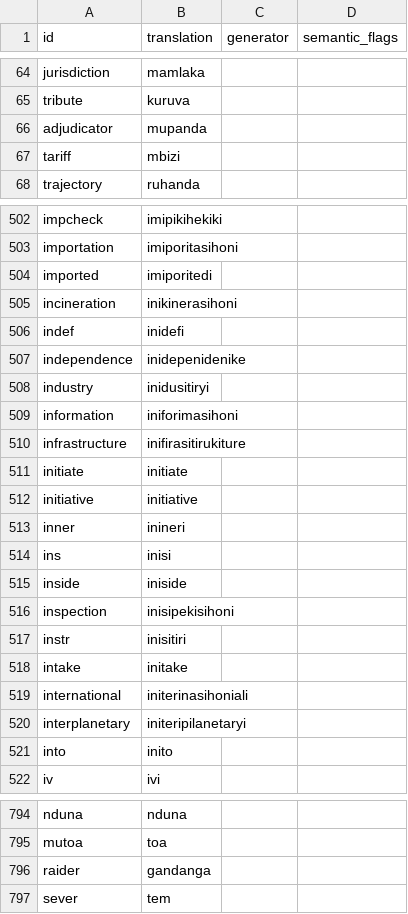
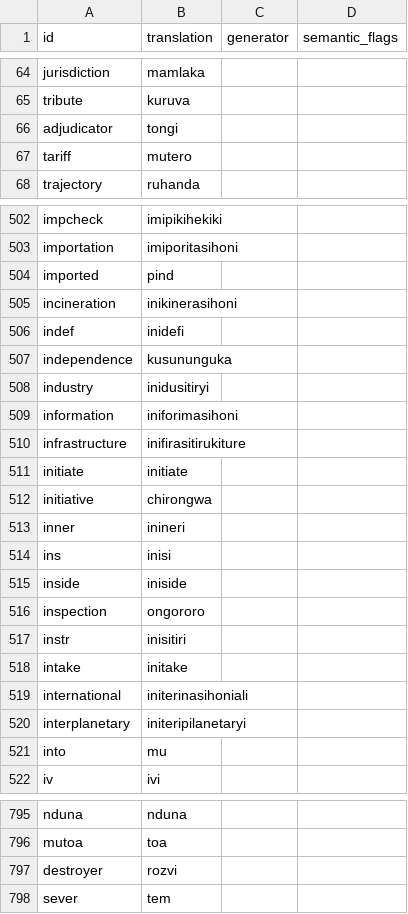
Before and after one commit to storysatchel/slog, a CSV file: src/kisangani/lexicon.csv, drawn as a sheet; only a part is shown, gaps mark what is left out; the diff covers the shown part only.

```diff
--- a/src/kisangani/lexicon.csv
+++ b/src/kisangani/lexicon.csv
@@ -65,4 +65,4 @@ jurisdiction,mamlaka,,
 tribute,kuruva,,
-adjudicator,mupanda,,
-tariff,mbizi,,
+adjudicator,tongi,,
+tariff,mutero,,
 trajectory,ruhanda,,
@@ -503,6 +503,6 @@ impcheck,imipikihekiki,,
 importation,imiporitasihoni,,
-imported,imiporitedi,,
+imported,pind,,
 incineration,inikinerasihoni,,
 indef,inidefi,,
-independence,inidepenidenike,,
+independence,kusununguka,,
 industry,inidusitiryi,,
@@ -511,3 +511,3 @@ infrastructure,inifirasitirukiture,,
 initiate,initiate,,
-initiative,initiative,,
+initiative,chirongwa,,
 inner,inineri,,
@@ -515,3 +515,3 @@ ins,inisi,,
 inside,iniside,,
-inspection,inisipekisihoni,,
+inspection,ongororo,,
 instr,inisitiri,,
@@ -520,3 +520,3 @@ international,initerinasihoniali,,
 interplanetary,initeripilanetaryi,,
-into,inito,,
+into,mu,,
 iv,ivi,,
@@ -795,3 +796,3 @@ nduna,nduna,,
 mutoa,toa,,
-raider,gandanga,,
+destroyer,rozvi,,
 sever,tem,,
```
Also changed, not shown: 19 added rows and 79 edited cells elsewhere in this file, 13 other files.
